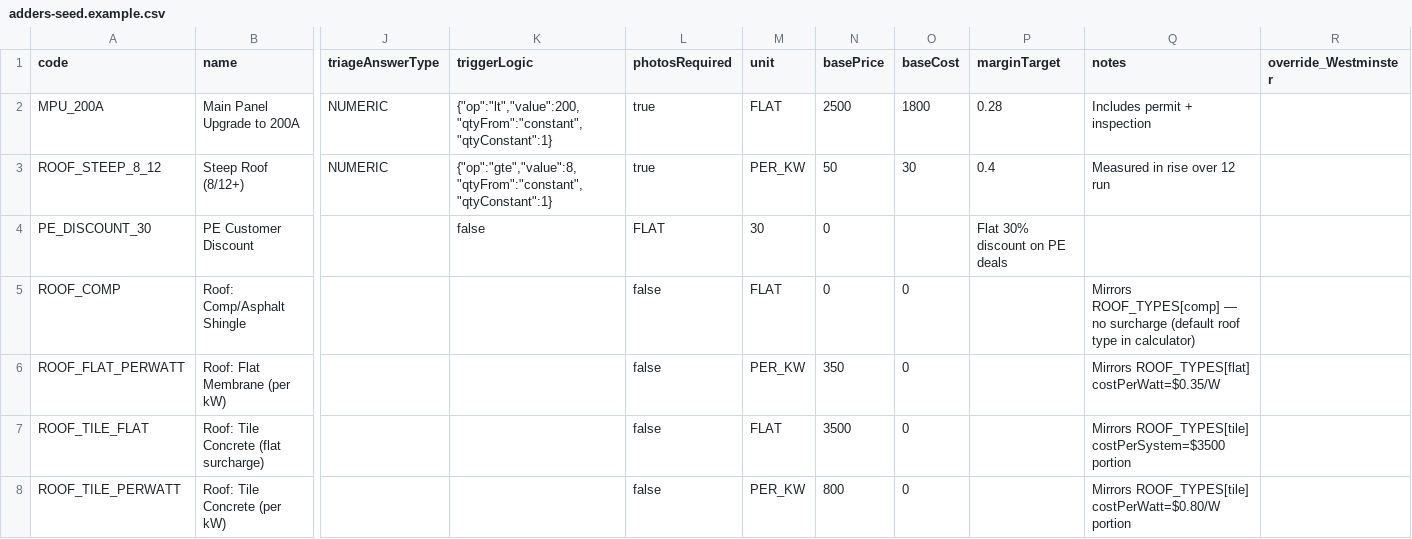
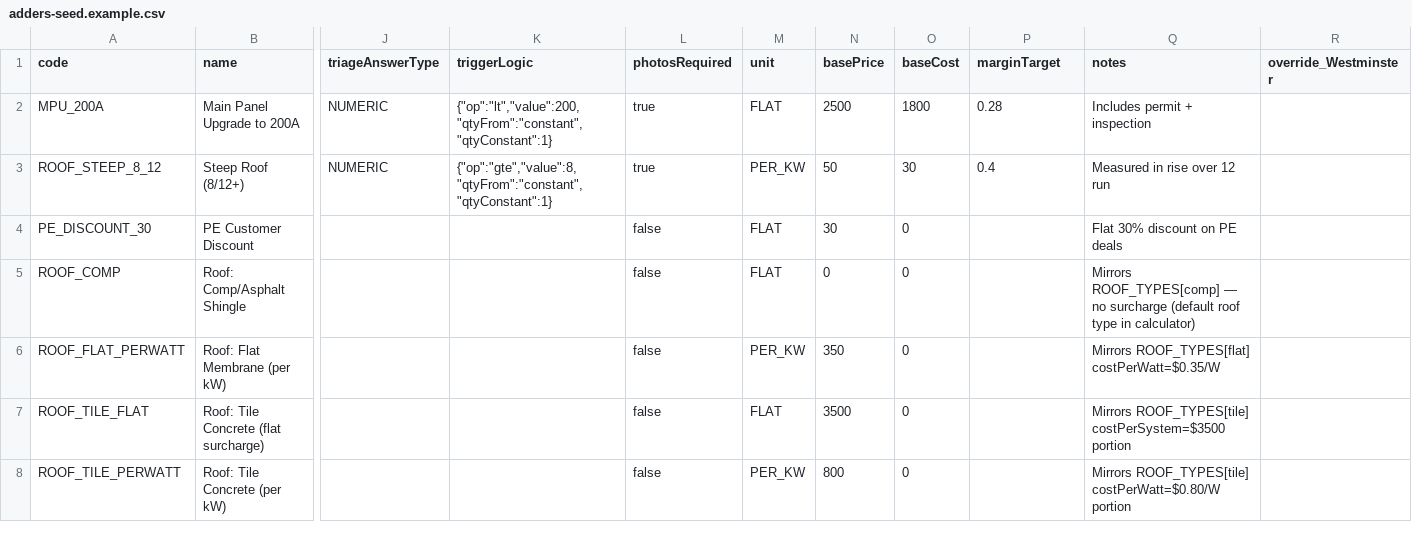
Before and after one commit to zachsrosen/pb-operations-suite, a CSV file: scripts/data/adders-seed.example.csv, drawn as a sheet; only a part is shown, gaps mark what is left out; the diff names each change by its address in the sheet, - before the commit and + after, or states it on an @@ line.

```diff
--- a/scripts/data/adders-seed.example.csv
+++ b/scripts/data/adders-seed.example.csv
-K4 (triggerLogic): false
+K4 (triggerLogic): (empty)
-L4 (photosRequired): FLAT
+L4 (photosRequired): false
-M4 (unit): 30
+M4 (unit): FLAT
-N4 (basePrice): 0
+N4 (basePrice): 30
-O4 (baseCost): (empty)
+O4 (baseCost): 0
-P4 (marginTarget): Flat 30% discount on PE deals
+P4 (marginTarget): (empty)
-Q4 (notes): (empty)
+Q4 (notes): Flat 30% discount on PE deals
```
